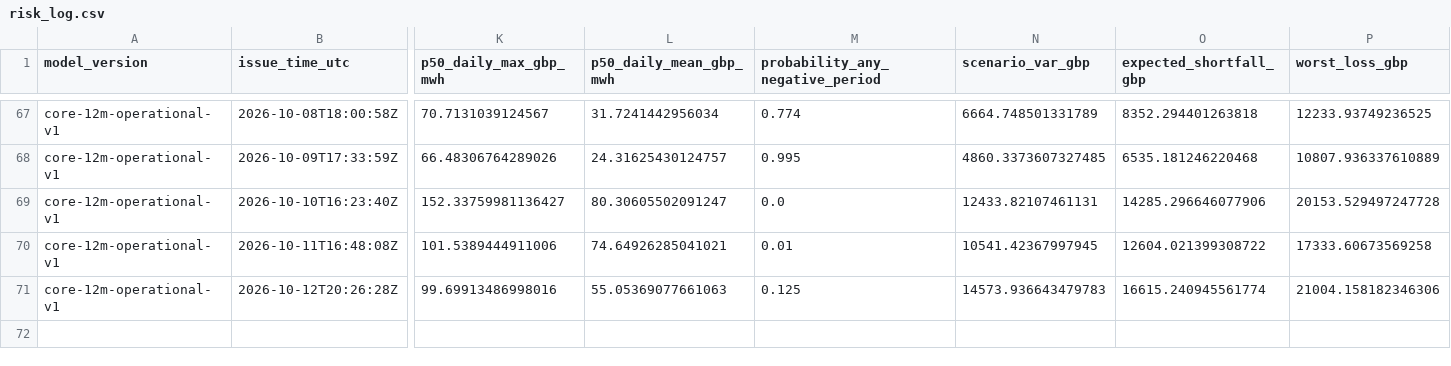
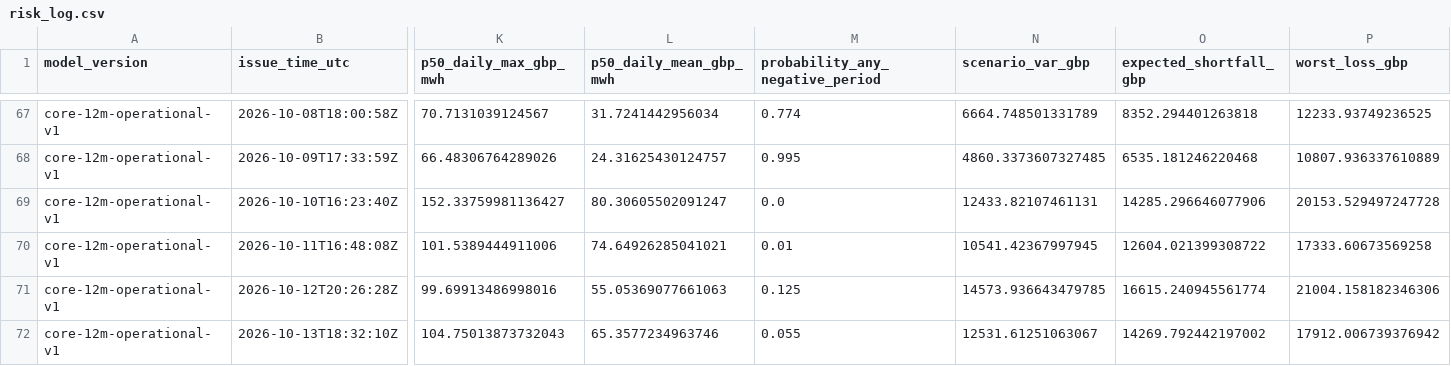
Before and after one commit to Evanssdas/GB-Platform-2, a CSV file: live/risk_log.csv, drawn as a sheet; only a part is shown, gaps mark what is left out; rows hold the shown columns only; the diff names each change by its address in the sheet, - before the commit and + after, or states it on an @@ line.

```diff
--- a/live/risk_log.csv
+++ b/live/risk_log.csv
-N71 (scenario_var_gbp): 14573.936643479783
+N71 (scenario_var_gbp): 14573.936643479785
+row 72: core-12m-operational-v1 | 2026-10-13T18:32:10Z | 104.75013873732043 | 65.3577234963746 | 0.055 | 12531.61251063067 | 14269.792442197002 | 17912.006739376942
```
Also changed, not shown: logs/daily_summary.csv, logs/forecast_history.csv, 19 other files.
